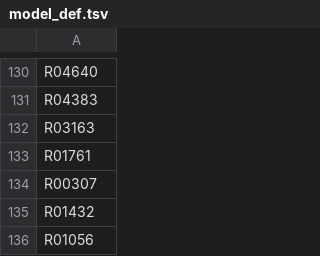
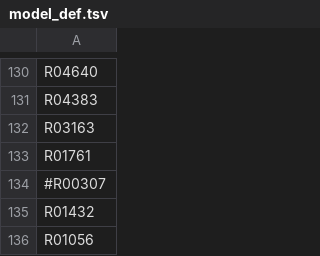
Before and after one commit to zhanglab/GEM-iCbes, a TSV file: New_Cbes_GEM/model_def.tsv, drawn as a sheet; only a part is shown, gaps mark what is left out.

Commit message:
remove R00307 from model_def list

```diff
--- a/New_Cbes_GEM/model_def.tsv
+++ b/New_Cbes_GEM/model_def.tsv
@@ -133,3 +133,3 @@ R03163
 R01761
-R00307
+#R00307
 R01432
```
